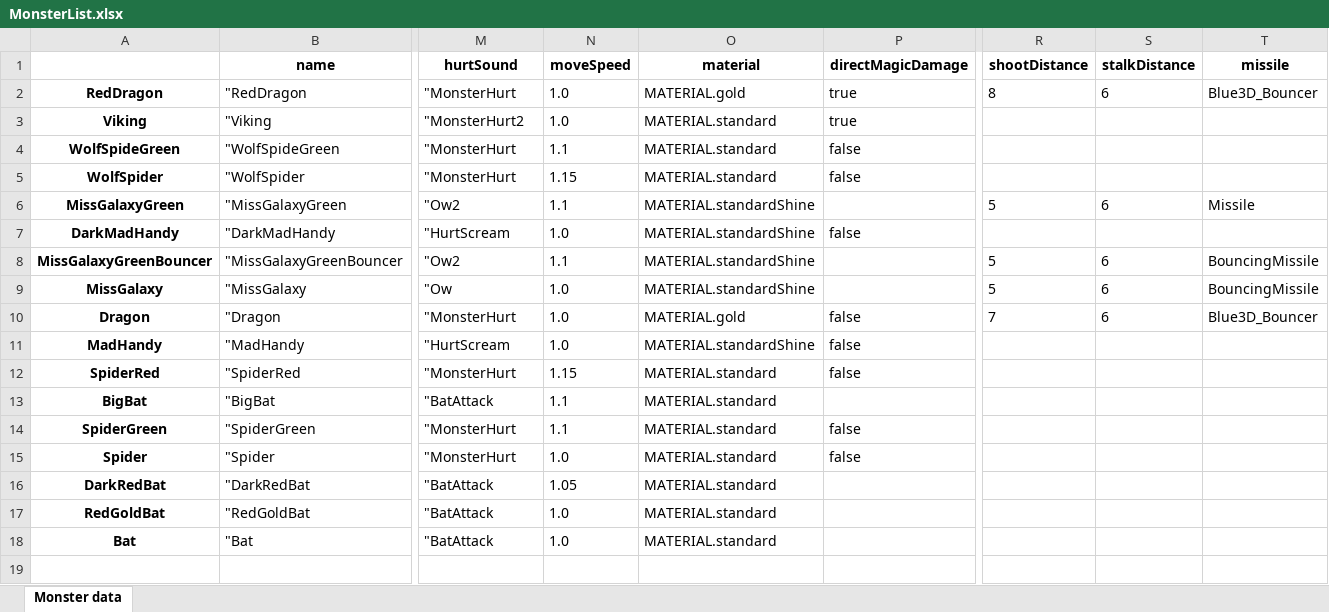
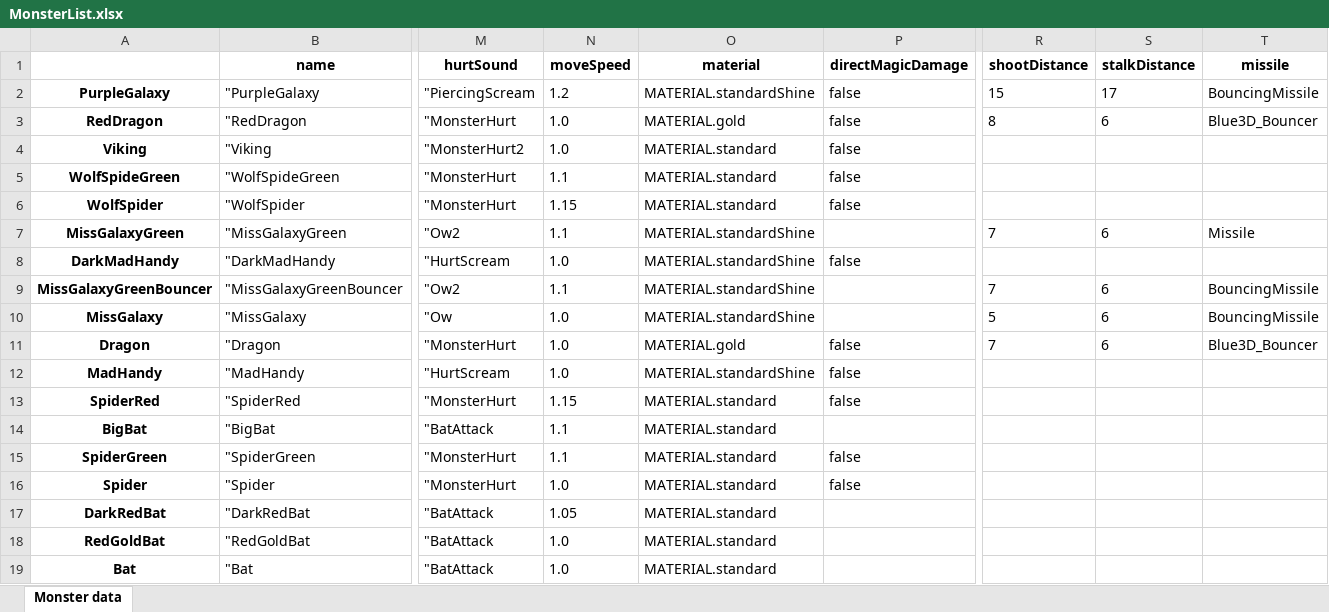
Before and after one commit to lovroselic/HauntingTheHauntessa, an Excel workbook: Code/Python/MonsterList.xlsx, sheet Monster data, drawn as a sheet; only a part is shown, gaps mark what is left out; values as stored, in another font and other column widths than the file's, no borders; addresses are those after the commit; rows hold the shown columns only; the diff names each change by its address in the sheet, - before the commit and + after, or states it on an @@ line.

```diff
--- a/Code/Python/MonsterList.xlsx (sheet Monster data)
+++ b/Code/Python/MonsterList.xlsx (sheet Monster data)
+row 2: PurpleGalaxy | "PurpleGalaxy | "PiercingScream | 1.2 | MATERIAL.standardShine | false | 15 | 17 | BouncingMissile
-P3:P4 (directMagicDamage): true
+P3:P4 (directMagicDamage): false
-R7 (shootDistance): 5
+R7 (shootDistance): 7
-R9 (shootDistance): 5
+R9 (shootDistance): 7
```
Also changed, not shown: 10 other files.
